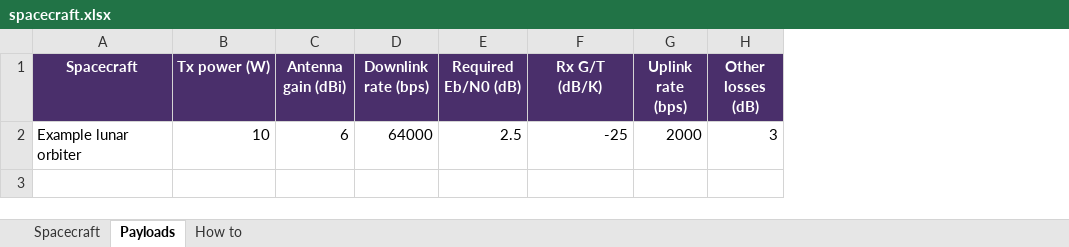
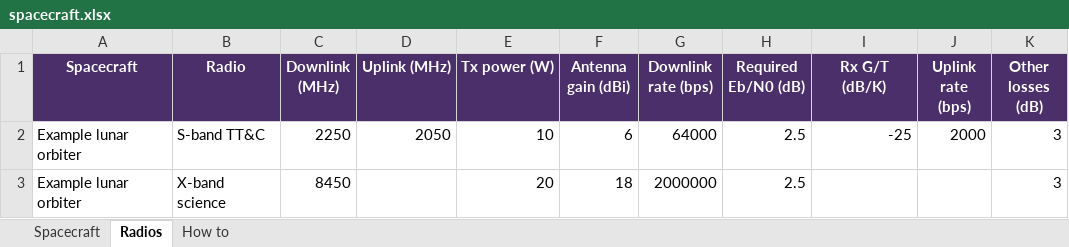
Before and after one commit to cosmic-software/Project-BoneStar, an Excel workbook: spacecraft.xlsx, sheet Radios, drawn as a sheet; values as stored, in another font and other column widths than the file's, no borders; the diff names each change by its address in the sheet, - before the commit and + after, or states it on an @@ line.

```diff
--- a/spacecraft.xlsx (sheet Radios)
+++ b/spacecraft.xlsx (sheet Radios)
-sheet tab: Payloads
+sheet tab: Radios
+column B (Radio), row 2: S-band TT&C
+column C (Downlink (MHz)), row 2: 2250
+column D (Uplink (MHz)), row 2: 2050
+row 3: Example lunar orbiter | X-band science | 8450 |  | 20 | 18 | 2000000 | 2.5 |  |  | 3
```
Also changed, not shown: sheet How to, groundstations.xlsx, 22 other files.
